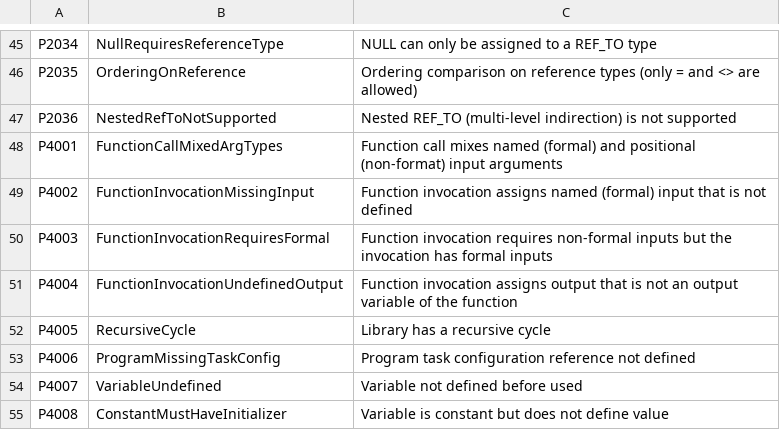
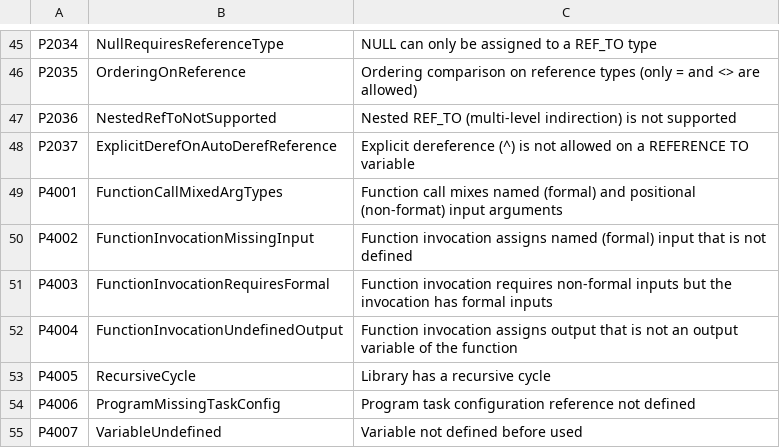
Before and after one commit to thusser/ironplc, a CSV file: compiler/problems/resources/problem-codes.csv, drawn as a sheet; only a part is shown, gaps mark what is left out; the shorter side is filled out with more unchanged rows; the diff names each change by its address in the sheet, - before the commit and + after, or states it on an @@ line.

Commit message:
fix(twincat): reject explicit ^ dereference on a REFERENCE TO variable (P2037)
REFERENCE TO auto-dereferences (no ^ needed or allowed), unlike REF_TO
and POINTER TO which require an explicit ^. Verified against a real
TcXaeShell compile (C0064: Dereference requires a pointer).

```diff
--- a/compiler/problems/resources/problem-codes.csv
+++ b/compiler/problems/resources/problem-codes.csv
+row 48: P2037 | ExplicitDerefOnAutoDerefReference | Explicit dereference (^) is not allowed on a REFERENCE TO variable
```
Also changed, not shown: 8 other files.
